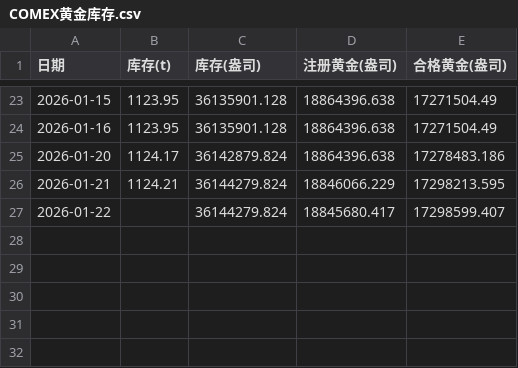
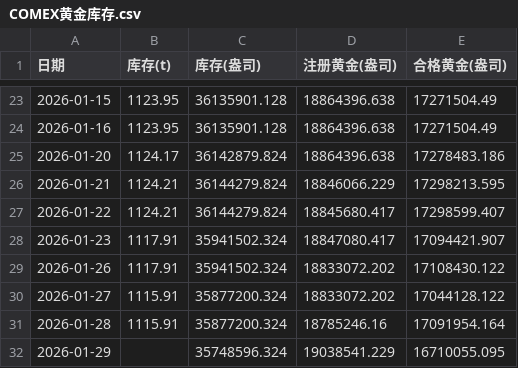
Before and after one commit to Jackdream/Finance-Topic, a CSV file: data/COMEX黄金库存.csv, drawn as a sheet; only a part is shown, gaps mark what is left out.

```diff
--- a/data/COMEX黄金库存.csv
+++ b/data/COMEX黄金库存.csv
@@ -26,2 +26,7 @@
 2026-01-21,1124.21,36144279.824,18846066.229,17298213.595
-2026-01-22,,36144279.824,18845680.417,17298599.407
+2026-01-22,1124.21,36144279.824,18845680.417,17298599.407
+2026-01-23,1117.91,35941502.324,18847080.417,17094421.907
+2026-01-26,1117.91,35941502.324,18833072.202,17108430.122
+2026-01-27,1115.91,35877200.324,18833072.202,17044128.122
+2026-01-28,1115.91,35877200.324,18785246.16,17091954.164
+2026-01-29,,35748596.324,19038541.229,16710055.095
```
Also changed, not shown: data/COMEX黄金交易信息.csv, data/上期所交易数据.csv, 24 other files.
